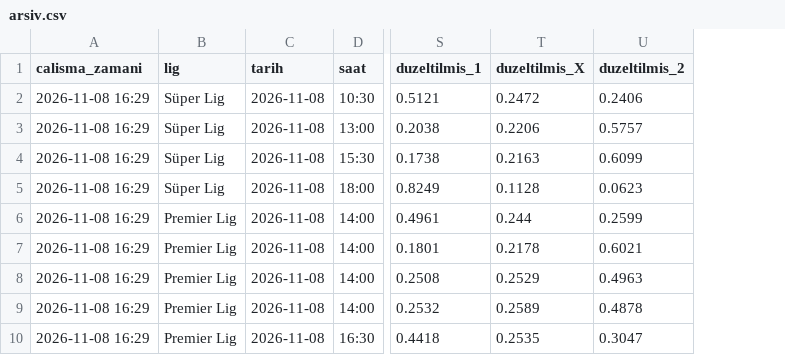
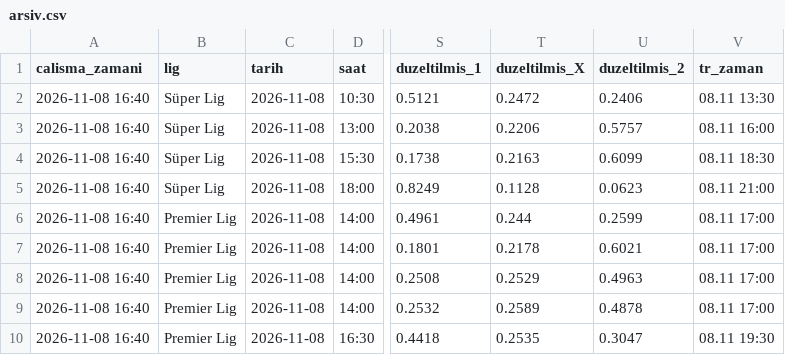
Before and after one commit to kahraman-claude/mac-tahmin, a CSV file: tahminler/arsiv.csv, drawn as a sheet; only a part is shown, gaps mark what is left out; the diff names each change by its address in the sheet, - before the commit and + after, or states it on an @@ line.

```diff
--- a/tahminler/arsiv.csv
+++ b/tahminler/arsiv.csv
+column V (tr_zaman), rows 2-10: 08.11 13:30 | 08.11 16:00 | 08.11 18:30 | 08.11 21:00 | 08.11 17:00 | 08.11 17:00 | 08.11 17:00 | 08.11 17:00 | 08.11 19:30
-A2:A10 (calisma_zamani): 2026-11-08 16:29
+A2:A10 (calisma_zamani): 2026-11-08 16:40
```
Also changed, not shown: tahminler/guncel.csv, 1 other file.
